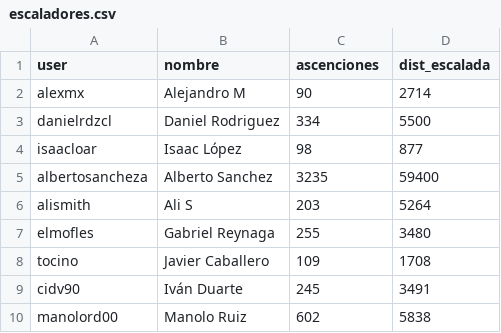
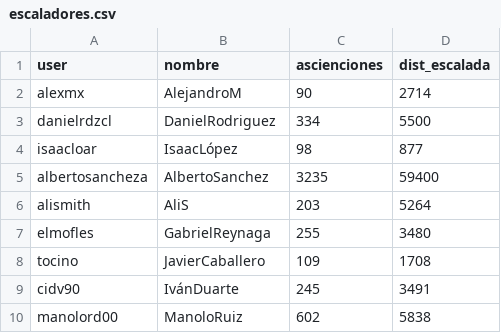
Before and after one commit to neto-riga/tareas_sexto, a CSV file: datasets/escaladores.csv, drawn as a sheet.

```diff
--- a/datasets/escaladores.csv
+++ b/datasets/escaladores.csv
@@ -1,10 +1,10 @@
-user, nombre, ascenciones, dist_escalada
-alexmx, Alejandro M, 90, 2714
-danielrdzcl, Daniel Rodriguez, 334, 5500
-isaacloar, Isaac López, 98, 877
-albertosancheza, Alberto Sanchez, 3235, 59400
-alismith, Ali S, 203, 5264
-elmofles, Gabriel Reynaga, 255, 3480
-tocino, Javier Caballero, 109, 1708
-cidv90, Iván Duarte, 245, 3491
-manolord00, Manolo Ruiz, 602, 5838
+user,nombre,ascienciones,dist_escalada
+alexmx,AlejandroM,90,2714
+danielrdzcl,DanielRodriguez,334,5500
+isaacloar,IsaacLópez,98,877
+albertosancheza,AlbertoSanchez,3235,59400
+alismith,AliS,203,5264
+elmofles,GabrielReynaga,255,3480
+tocino,JavierCaballero,109,1708
+cidv90,IvánDuarte,245,3491
+manolord00,ManoloRuiz,602,5838
```
Also changed, not shown: datasets/relaciones_esc_esc.csv, datasets/relaciones_esc_ruta.csv, 3 other files.
